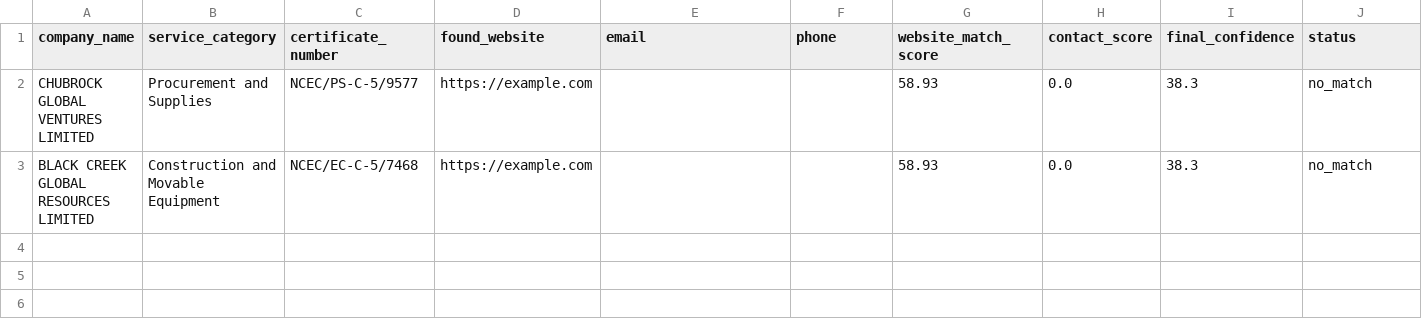
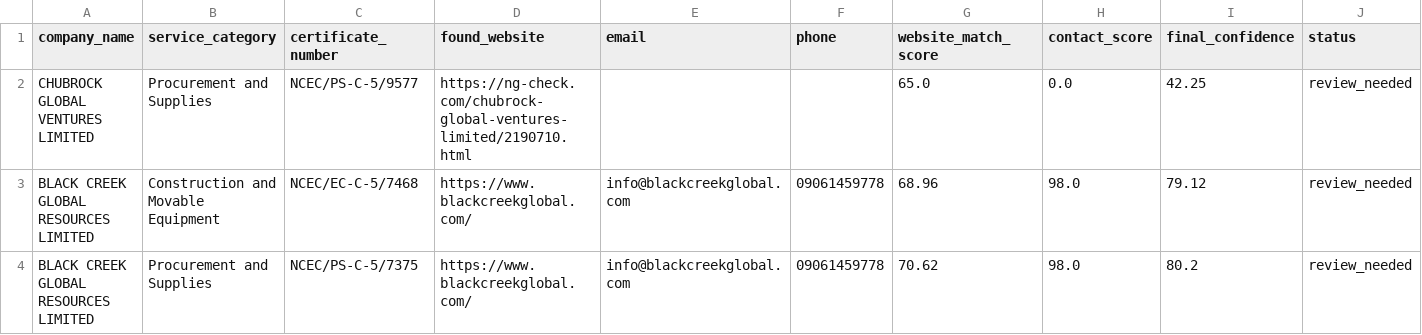
Before and after one commit to cjkootch/nigeria-contact-enricher, a CSV file: data/output/enriched_ncec_april_2026.csv, drawn as a sheet; only a part is shown; rows hold the shown columns only; the diff names each change by its address in the sheet, - before the commit and + after, or states it on an @@ line.

```diff
--- a/data/output/enriched_ncec_april_2026.csv
+++ b/data/output/enriched_ncec_april_2026.csv
-D2 (found_website): https://example.com
+D2 (found_website): https://ng-check.com/chubrock-global-ventures-limited/2190710.html
-G2 (website_match_score): 58.93
+G2 (website_match_score): 65.0
-I2 (final_confidence): 38.3
+I2 (final_confidence): 42.25
-J2:J3 (status): no_match
+J2:J3 (status): review_needed
-D3 (found_website): https://example.com
+D3 (found_website): https://www.blackcreekglobal.com/
-E3 (email): (empty)
+E3 (email): info@blackcreekglobal.com
-F3 (phone): (empty)
+F3 (phone): 09061459778
-G3 (website_match_score): 58.93
+G3 (website_match_score): 68.96
-H3 (contact_score): 0.0
+H3 (contact_score): 98.0
-I3 (final_confidence): 38.3
+I3 (final_confidence): 79.12
+row 4: BLACK CREEK GLOBAL RESOURCES LIMITED | Procurement and Supplies | NCEC/PS-C-5/7375 | https://www.blackcreekglobal.com/ | info@blackcreekglobal.com | 09061459778 | 70.62 | 98.0 | 80.2 | review_needed
```
Also changed, not shown: 2 other files.
